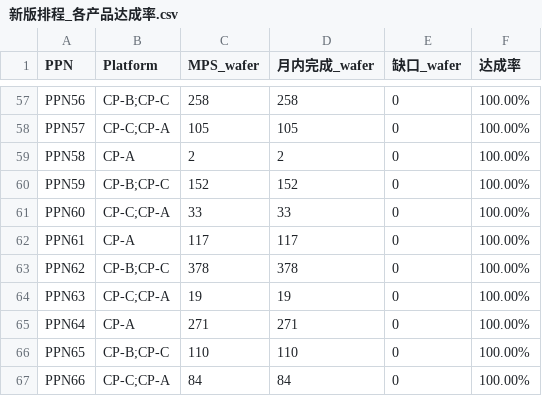
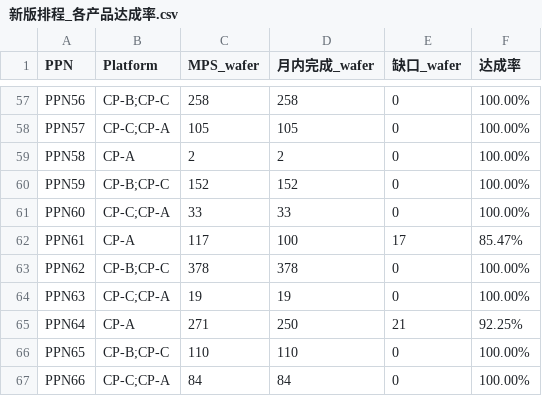
Before and after one commit to Zhang-Xinyang1/Testing, a CSV file: output/新版排程_各产品达成率.csv, drawn as a sheet; only a part is shown, gaps mark what is left out; the diff covers the shown part only.

```diff
--- a/output/新版排程_各产品达成率.csv
+++ b/output/新版排程_各产品达成率.csv
@@ -61,6 +61,6 @@ PPN59,CP-B;CP-C,152,152,0,100.00%
 PPN60,CP-C;CP-A,33,33,0,100.00%
-PPN61,CP-A,117,117,0,100.00%
+PPN61,CP-A,117,100,17,85.47%
 PPN62,CP-B;CP-C,378,378,0,100.00%
 PPN63,CP-C;CP-A,19,19,0,100.00%
-PPN64,CP-A,271,271,0,100.00%
+PPN64,CP-A,271,250,21,92.25%
 PPN65,CP-B;CP-C,110,110,0,100.00%
```
Also changed, not shown: 27 edited cells elsewhere in this file, 19 other files.
